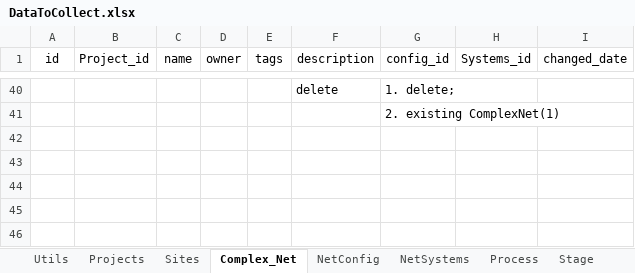
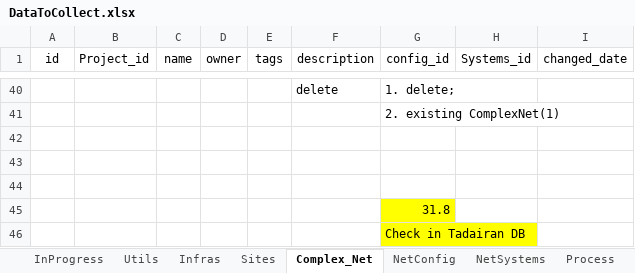
Before and after one commit to DvirHaberman/Development, an Excel workbook: Data/DataToCollect.xlsx, sheet Complex_Net, drawn as a sheet; only a part is shown, gaps mark what is left out; values as stored, in another font and other column widths than the file's, no borders; the diff names each change by its address in the sheet, - before the commit and + after, or states it on an @@ line.

```diff
--- a/Data/DataToCollect.xlsx (sheet Complex_Net)
+++ b/Data/DataToCollect.xlsx (sheet Complex_Net)
-sheet tab: Projects
+sheet tab: Infras
+sheet tab: InProgress
+row 42: (empty)
+row 43: (empty)
+row 44: (empty)
+row 45:  |  |  |  |  |  | 31.8
+row 46:  |  |  |  |  |  | Check in Tadairan DB
```
Also changed, not shown: sheet Infras, sheet Process, sheet Stage_Run_Mani, 4 other files.
